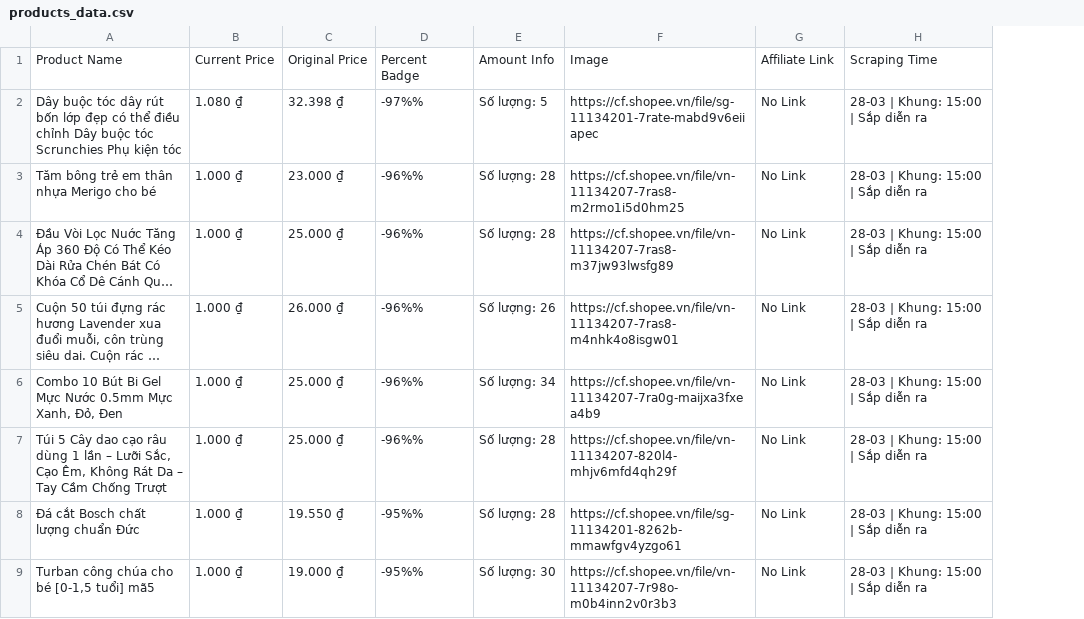
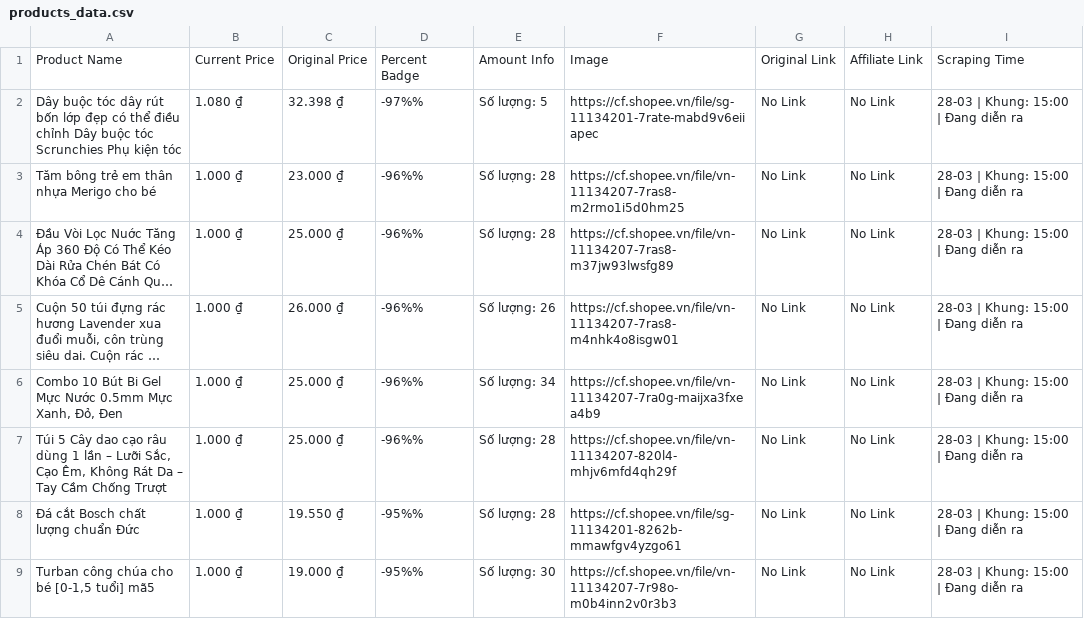
Before and after one commit to devbinhduong/ShopeeCashBack, a CSV file: products_data.csv, drawn as a sheet; only a part is shown; long unchanged cells end in …; removed rows and columns are numbered as before the commit, all else as after; the diff names each change by its address in the sheet, - before the commit and + after, or states it on an @@ line.

```diff
--- a/products_data.csv
+++ b/products_data.csv
-column H, rows 1-9: Scraping Time | 28-03 | Khung: 15:00 | Sắp diễn ra | 28-03 | Khung: 15:00 | Sắp diễn ra | 28-03 | Khung: 15:00 | Sắp diễn ra | 28-03 | Khung: 15:00 | Sắp diễn ra | 28-03 | Khung: 15:00 | Sắp diễn ra | 28-03 | Khung: 15:00 | Sắp diễn ra | 28-03 | Khung: 15:00 | Sắp diễn ra | 28-03 | Khung: 15:00 | Sắp diễn ra
+column H, rows 1-9: Affiliate Link | No Link | No Link | No Link | No Link | No Link | No Link | No Link | No Link
+column I, rows 1-9: Scraping Time | 28-03 | Khung: 15:00 | Đang diễn ra | 28-03 | Khung: 15:00 | Đang diễn ra | 28-03 | Khung: 15:00 | Đang diễn ra | 28-03 | Khung: 15:00 | Đang diễn ra | 28-03 | Khung: 15:00 | Đang diễn ra | 28-03 | Khung: 15:00 | Đang diễn ra | 28-03 | Khung: 15:00 | Đang diễn ra | 28-03 | Khung: 15:00 | Đang diễn ra
-G1: Affiliate Link
+G1: Original Link
```
Also changed, not shown: 1 other file.
